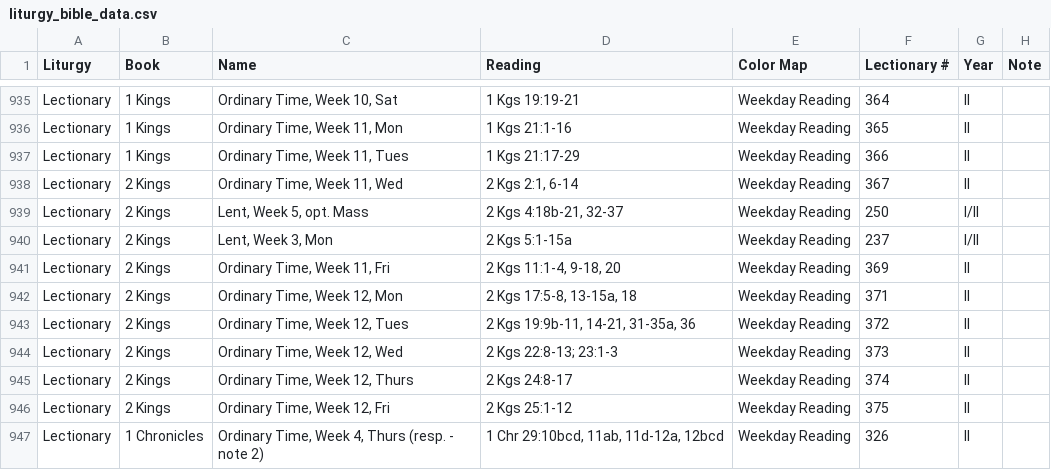
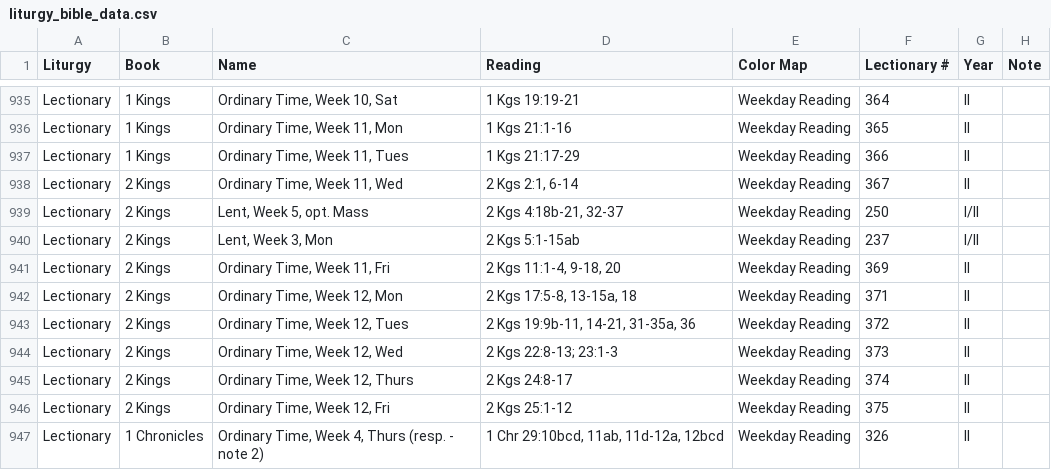
Before and after one commit to liturgybible/liturgybible.github.io, a CSV file: liturgy_bible_data.csv, drawn as a sheet; only a part is shown, gaps mark what is left out.

```diff
--- a/liturgy_bible_data.csv
+++ b/liturgy_bible_data.csv
@@ -942,3 +942,3 @@ Lectionary,2 Kings,"Ordinary Time, Week 11, Wed","2 Kgs 2:1, 6-14",Weekday Readi
 Lectionary,2 Kings,"Lent, Week 5, opt. Mass","2 Kgs 4:18b-21, 32-37",Weekday Reading,250,I/II,
-Lectionary,2 Kings,"Lent, Week 3, Mon",2 Kgs 5:1-15a,Weekday Reading,237,I/II,
+Lectionary,2 Kings,"Lent, Week 3, Mon",2 Kgs 5:1-15ab,Weekday Reading,237,I/II,
 Lectionary,2 Kings,"Ordinary Time, Week 11, Fri","2 Kgs 11:1-4, 9-18, 20",Weekday Reading,369,II,
```
Also changed, not shown: data_usccb/usccb-readings.csv, 2 other files.
